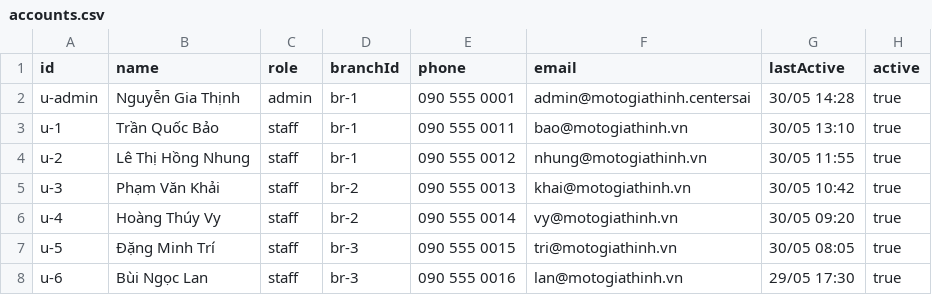
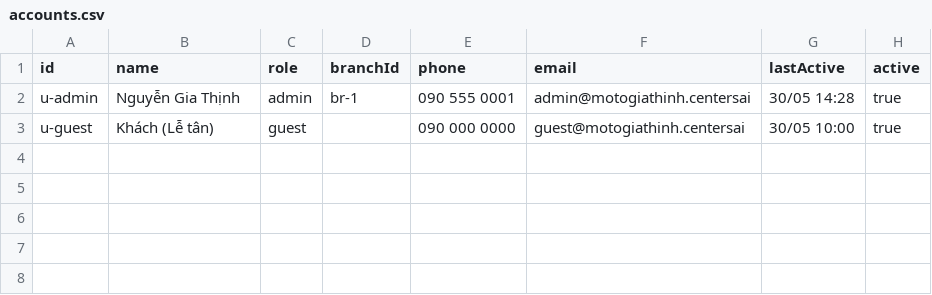
Before and after one commit to reseachcts/motogiathinh2905-devandprod, a CSV file: webapp/data/accounts.csv, drawn as a sheet; removed rows and columns are numbered as before the commit, all else as after; the diff names each change by its address in the sheet, - before the commit and + after, or states it on an @@ line.

```diff
--- a/webapp/data/accounts.csv
+++ b/webapp/data/accounts.csv
-row 3: u-1 | Trần Quốc Bảo | staff | br-1 | 090 555 0011 | bao@motogiathinh.vn | 30/05 13:10 | true
-row 4: u-2 | Lê Thị Hồng Nhung | staff | br-1 | 090 555 0012 | nhung@motogiathinh.vn | 30/05 11:55 | true
-row 5: u-3 | Phạm Văn Khải | staff | br-2 | 090 555 0013 | khai@motogiathinh.vn | 30/05 10:42 | true
-row 6: u-4 | Hoàng Thúy Vy | staff | br-2 | 090 555 0014 | vy@motogiathinh.vn | 30/05 09:20 | true
-row 7: u-5 | Đặng Minh Trí | staff | br-3 | 090 555 0015 | tri@motogiathinh.vn | 30/05 08:05 | true
-row 8: u-6 | Bùi Ngọc Lan | staff | br-3 | 090 555 0016 | lan@motogiathinh.vn | 29/05 17:30 | true
+row 3: u-guest | Khách (Lễ tân) | guest |  | 090 000 0000 | guest@motogiathinh.centersai | 30/05 10:00 | true
```
Also changed, not shown: 18 other files.
